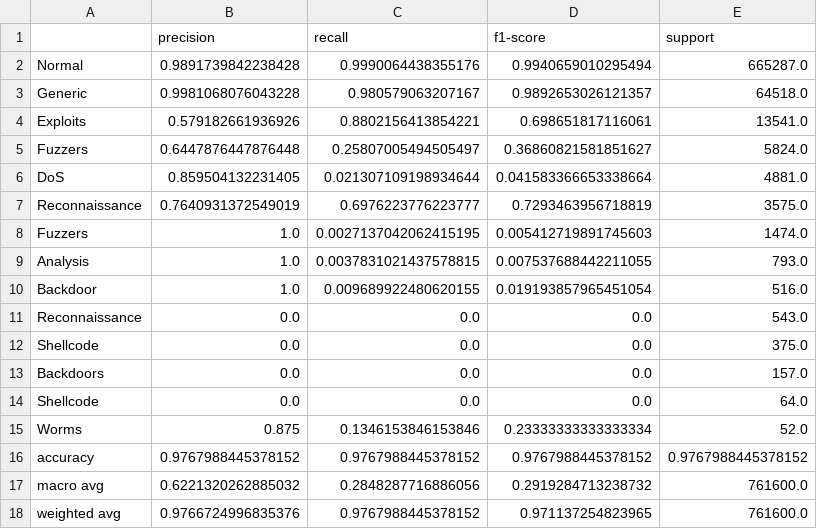
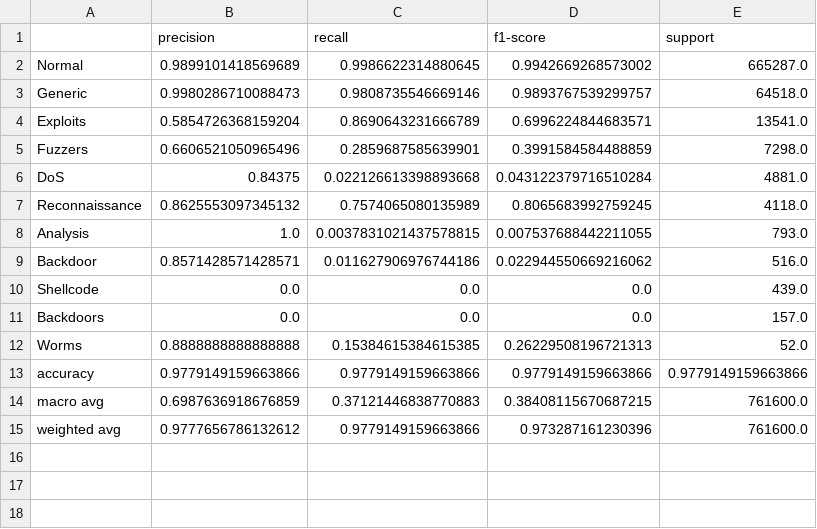
Before and after one commit to ianmaloba/Big-Data-Analytics-CN-7031, a CSV file: results/pyspark_results/multiclass_classification_report.csv, drawn as a sheet.

Commit message:
Update analysis results with cleaned attack categories
- Regenerate all visualizations with deduplicated attack categories
- Update PySpark statistical analysis, binary and multiclass classification results
- Update Hive query visualization outputs with cleaned data
- All graphs now show correct unique attack categories without duplicates
- Attack category count reduced from ~12-14 to proper 9-10 categories

```diff
--- a/results/pyspark_results/multiclass_classification_report.csv
+++ b/results/pyspark_results/multiclass_classification_report.csv
@@ -1,18 +1,15 @@
 ,precision,recall,f1-score,support
-Normal,0.9891739842238428,0.9990064438355176,0.9940659010295494,665287.0
-Generic,0.9981068076043228,0.980579063207167,0.9892653026121357,64518.0
-Exploits,0.579182661936926,0.8802156413854221,0.698651817116061,13541.0
-Fuzzers ,0.6447876447876448,0.25807005494505497,0.36860821581851627,5824.0
-DoS,0.859504132231405,0.021307109198934644,0.041583366653338664,4881.0
-Reconnaissance ,0.7640931372549019,0.6976223776223777,0.7293463956718819,3575.0
-Fuzzers,1.0,0.0027137042062415195,0.005412719891745603,1474.0
+Normal,0.9899101418569689,0.9986622314880645,0.9942669268573002,665287.0
+Generic,0.9980286710088473,0.9808735546669146,0.9893767539299757,64518.0
+Exploits,0.5854726368159204,0.8690643231666789,0.6996224844683571,13541.0
+Fuzzers,0.6606521050965496,0.2859687585639901,0.3991584584488859,7298.0
+DoS,0.84375,0.022126613398893668,0.043122379716510284,4881.0
+Reconnaissance,0.8625553097345132,0.7574065080135989,0.8065683992759245,4118.0
 Analysis,1.0,0.0037831021437578815,0.007537688442211055,793.0
-Backdoor,1.0,0.009689922480620155,0.019193857965451054,516.0
-Reconnaissance,0.0,0.0,0.0,543.0
-Shellcode ,0.0,0.0,0.0,375.0
+Backdoor,0.8571428571428571,0.011627906976744186,0.022944550669216062,516.0
+Shellcode,0.0,0.0,0.0,439.0
 Backdoors,0.0,0.0,0.0,157.0
-Shellcode,0.0,0.0,0.0,64.0
-Worms,0.875,0.1346153846153846,0.23333333333333334,52.0
-accuracy,0.9767988445378152,0.9767988445378152,0.9767988445378152,0.9767988445378152
-macro avg,0.6221320262885032,0.2848287716886056,0.2919284713238732,761600.0
-weighted avg,0.9766724996835376,0.9767988445378152,0.971137254823965,761600.0
+Worms,0.8888888888888888,0.15384615384615385,0.26229508196721313,52.0
+accuracy,0.9779149159663866,0.9779149159663866,0.9779149159663866,0.9779149159663866
+macro avg,0.6987636918676859,0.37121446838770883,0.38408115670687215,761600.0
+weighted avg,0.9777656786132612,0.9779149159663866,0.973287161230396,761600.0
```
Also changed, not shown: results/pyspark_results/binary_classification_metrics.csv, results/pyspark_results/binary_feature_importance.csv, 31 other files.
